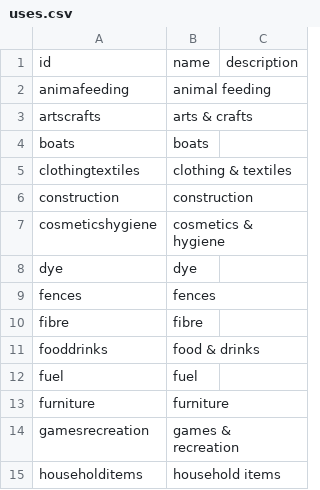
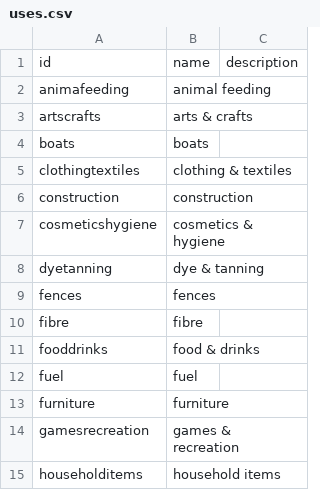
Before and after one commit to tsammalex/tsammalex, a CSV file: tsammalexdata/data/uses.csv, drawn as a sheet; only a part is shown; removed rows and columns are numbered as before the commit, all else as after; the diff names each change by its address in the sheet, - before the commit and + after, or states it on an @@ line.

```diff
--- a/tsammalexdata/data/uses.csv
+++ b/tsammalexdata/data/uses.csv
-row 8: dye | dye
+row 8: dyetanning | dye & tanning
```
Also changed, not shown: 2 other files.
